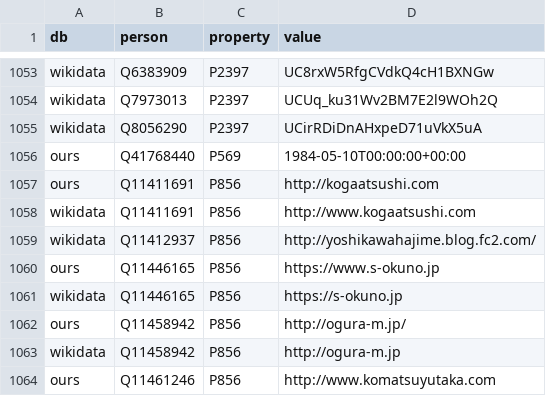
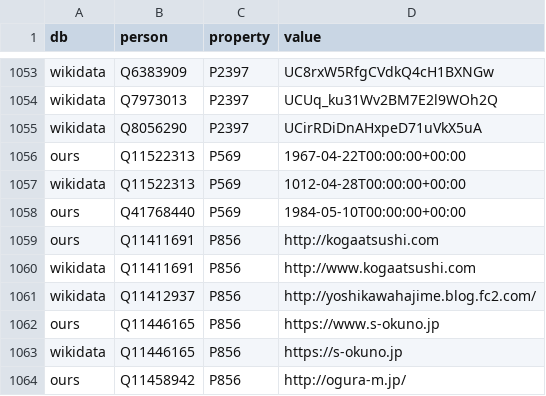
Before and after one commit to hkwi/shuin48pre, a CSV file: docs/wikidata_properties.csv, drawn as a sheet; only a part is shown, gaps mark what is left out; the shorter side is filled out with more unchanged rows.

Commit message:
auto

```diff
--- a/docs/wikidata_properties.csv
+++ b/docs/wikidata_properties.csv
@@ -1055,2 +1055,4 @@ wikidata,Q7973013,P2397,UCUq_ku31Wv2BM7E2l9WOh2Q
 wikidata,Q8056290,P2397,UCirRDiDnAHxpeD71uVkX5uA
+ours,Q11522313,P569,1967-04-22T00:00:00+00:00
+wikidata,Q11522313,P569,1012-04-28T00:00:00+00:00
 ours,Q41768440,P569,1984-05-10T00:00:00+00:00
```
